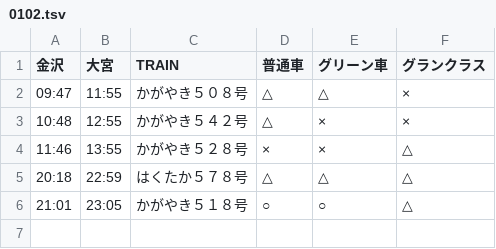
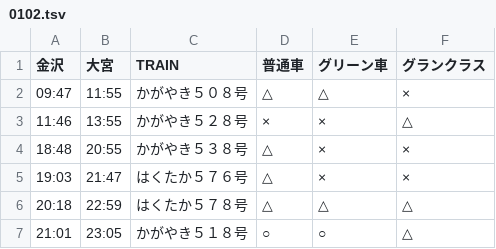
Before and after one commit to stockaitkenwaterman/DEPARTURES, a TSV file: 0102.tsv, drawn as a sheet.

Commit message:
no comment is good comment

```diff
--- a/0102.tsv
+++ b/0102.tsv
@@ -2,4 +2,5 @@
 09:47	11:55	かがやき５０８号	△	△	×
-10:48	12:55	かがやき５４２号	△	×	×
 11:46	13:55	かがやき５２８号	×	×	△
+18:48	20:55	かがやき５３８号	△	×	×
+19:03	21:47	はくたか５７６号	△	×	×
 20:18	22:59	はくたか５７８号	△	△	△
```
